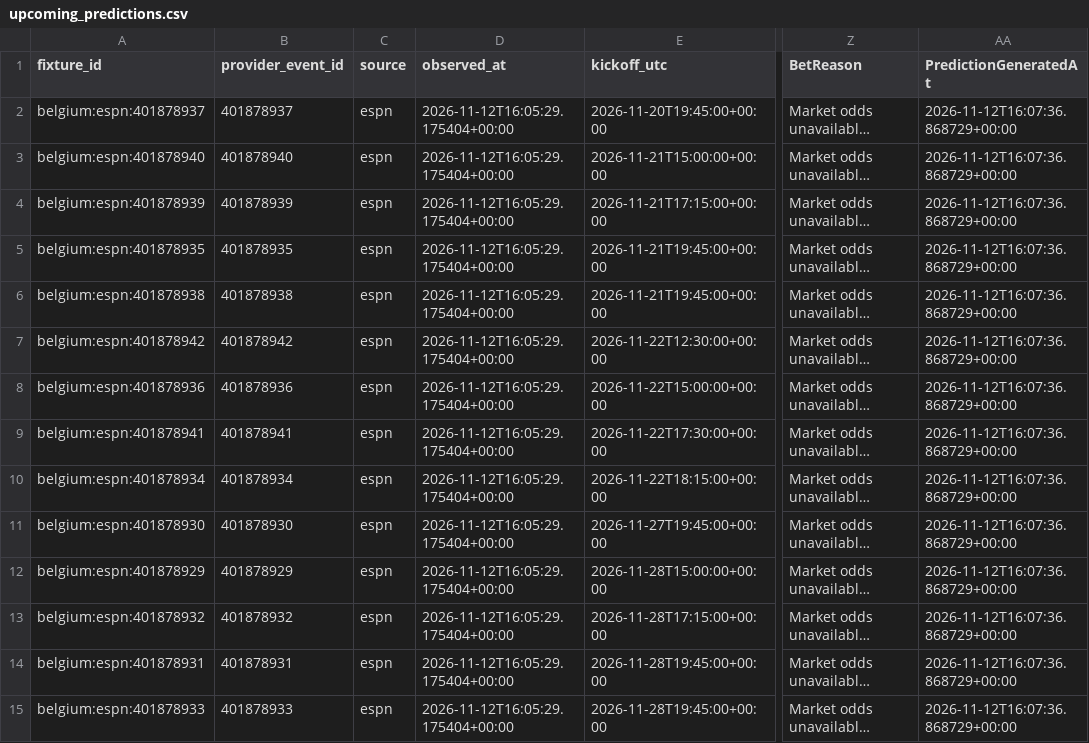
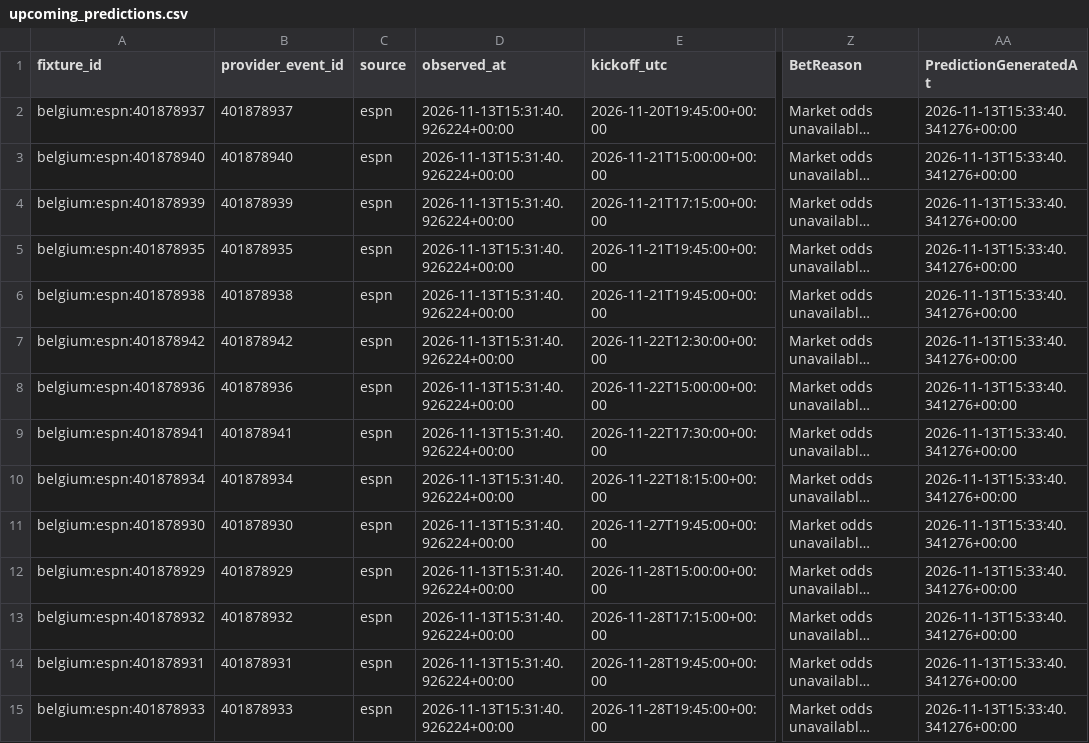
Before and after one commit to gmalbert/belgium-soccer, a CSV file: data_files/upcoming_predictions.csv, drawn as a sheet; only a part is shown, gaps mark what is left out; long unchanged cells end in …; the diff covers the shown part only; the diff names each change by its address in the sheet, - before the commit and + after, or states it on an @@ line.

```diff
--- a/data_files/upcoming_predictions.csv
+++ b/data_files/upcoming_predictions.csv
-D2:D15 (observed_at): 2026-11-12T16:05:29.175404+00:00
+D2:D15 (observed_at): 2026-11-13T15:31:40.926224+00:00
-AA2:AA15 (PredictionGeneratedAt): 2026-11-12T16:07:36.868729+00:00
+AA2:AA15 (PredictionGeneratedAt): 2026-11-13T15:33:40.341276+00:00
```
Also changed, not shown: 62 edited cells elsewhere in this file, data_files/poisson_metrics_history.csv, data_files/upcoming_fixtures.csv, 9 other files.
